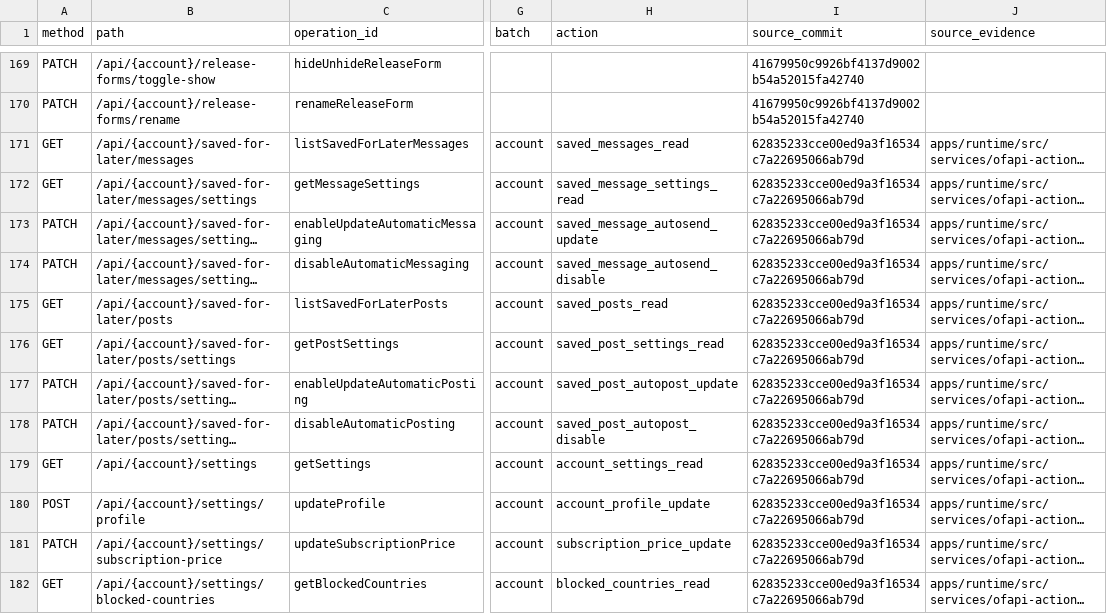
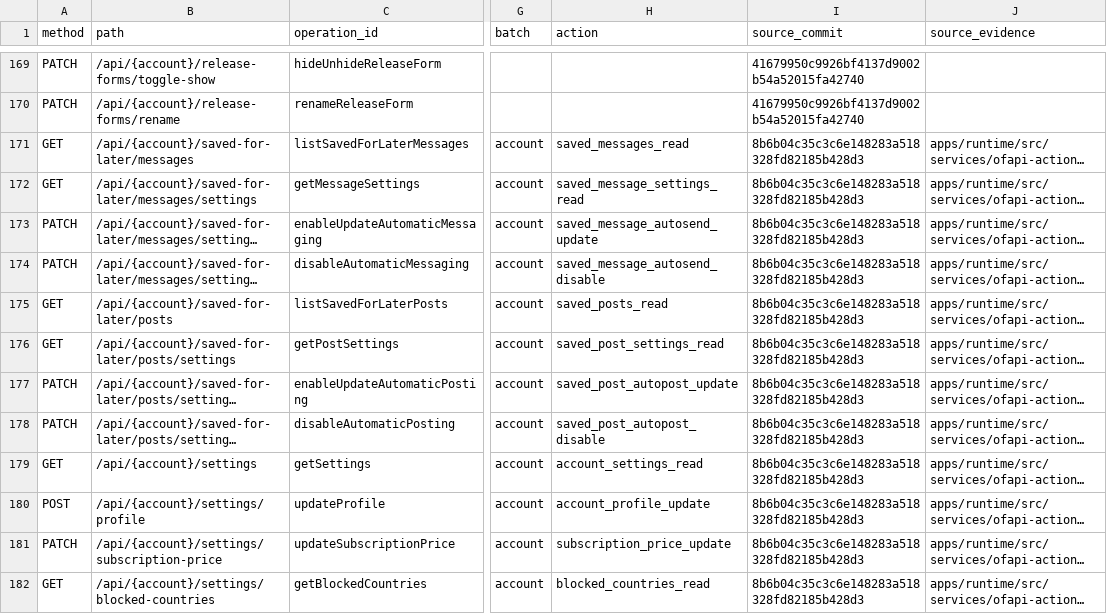
Before and after one commit to goslingmanagment/hub, a CSV file: docs/audits/ofapi-actions-2026-09-06/final-coverage.csv, drawn as a sheet; only a part is shown, gaps mark what is left out; long unchanged cells end in …; the diff covers the shown part only; the diff names each change by its address in the sheet, - before the commit and + after, or states it on an @@ line.

Commit message:
Document verified OFAPI action coverage and owner rollout
Record the integrated 221-of-294 operation result, all 73 explicit exclusions, unchanged event handling, and exact owner steps for actions, collectors, exports and native automation. Replace source evidence with commits reachable in the review stack. Attach final pnpm check evidence (2911 passing tests), 96 integration/schema checks, isolated SDK packaging and browser acceptance. Development used synthetic responses and zero provider credits; production activation remains an owner step.

```diff
--- a/docs/audits/ofapi-actions-2026-09-06/final-coverage.csv
+++ b/docs/audits/ofapi-actions-2026-09-06/final-coverage.csv
-I171:I182 (source_commit): 62835233cce00ed9a3f16534c7a22695066ab79d
+I171:I182 (source_commit): 8b6b04c35c3c6e148283a518328fd82185b428d3
```
Also changed, not shown: 69 edited cells elsewhere in this file, 2 other files.
